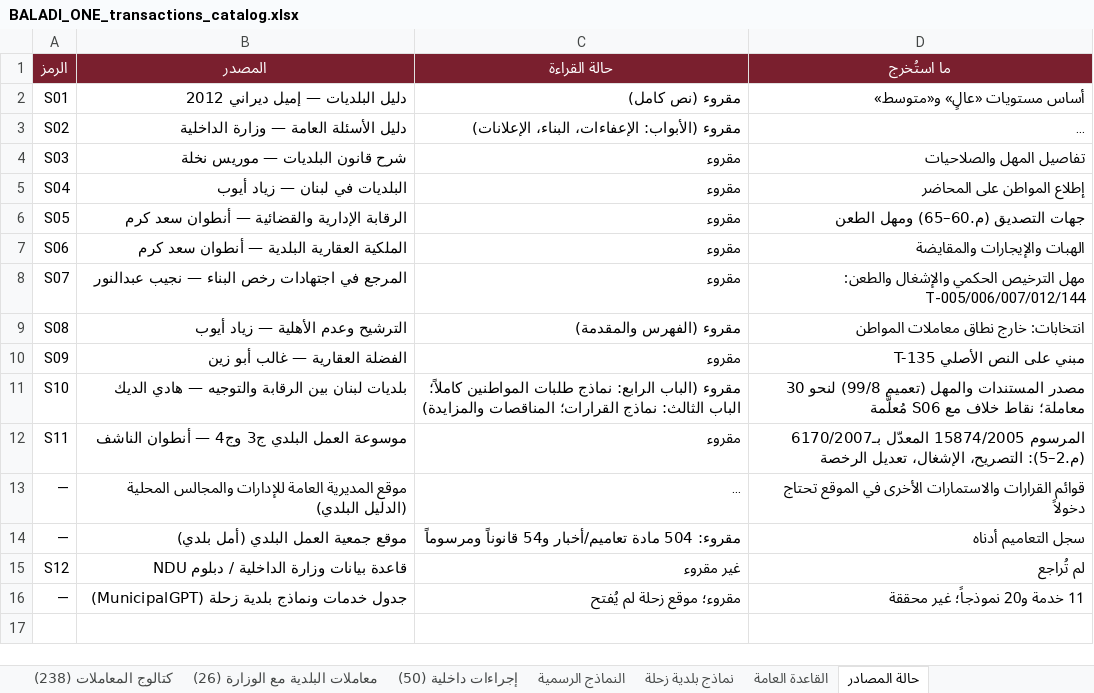
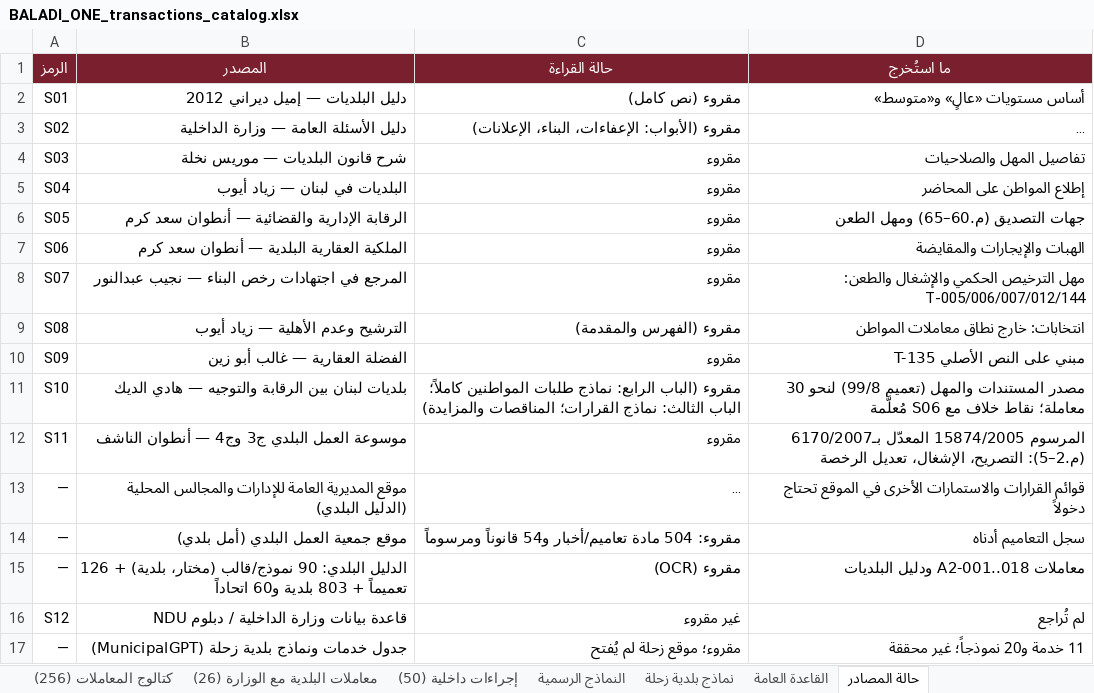
Before and after one commit to wfklawfirm/baladi-one, an Excel workbook: data/BALADI_ONE_transactions_catalog.xlsx, sheet حالة المصادر, drawn as a sheet; long unchanged cells end in …; values as stored, in another font and other column widths than the file's, no borders; the diff names each change by its address in the sheet, - before the commit and + after, or states it on an @@ line.

```diff
--- a/data/BALADI_ONE_transactions_catalog.xlsx (sheet حالة المصادر)
+++ b/data/BALADI_ONE_transactions_catalog.xlsx (sheet حالة المصادر)
-sheet tab: كتالوج المعاملات (238)
+sheet tab: كتالوج المعاملات (256)
+row 15: — | الدليل البلدي: 90 نموذج/قالب (مختار، بلدية) + 126 تعميماً + 803 بلدية و60 اتحاداً | مقروء (OCR) | معاملات A2-001..018 ودليل البلديات
```
Also changed, not shown: sheet كتالوج المعاملات (256), sheet تعاميم وقرارات, sheet نماذج الدليل البلدي (DGLAC), sheet مراجع قانونية (أمل بلدي), sheet إجراءات داخلية (50), sheet النماذج الرسمية, 3 more sheets, other sheet tabs, 1 other file.
